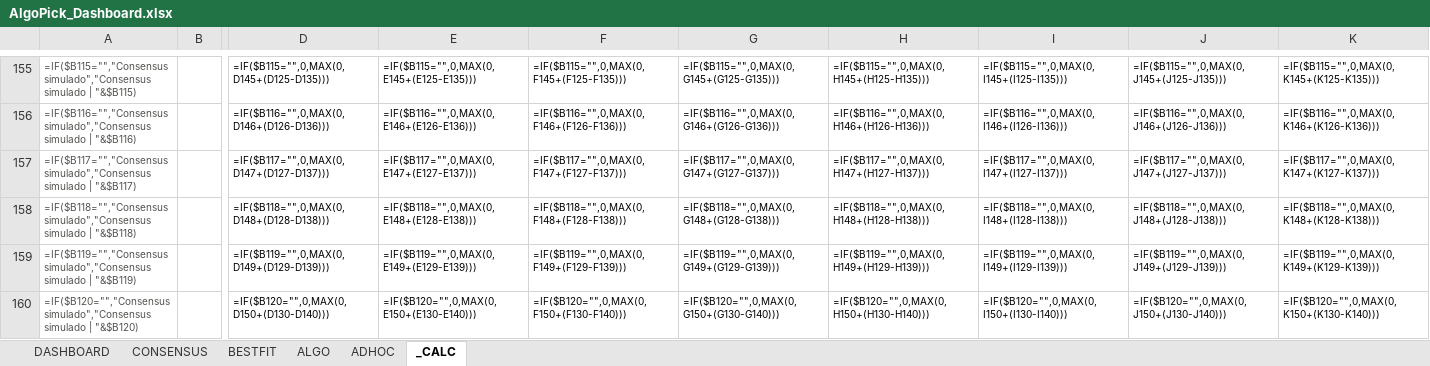
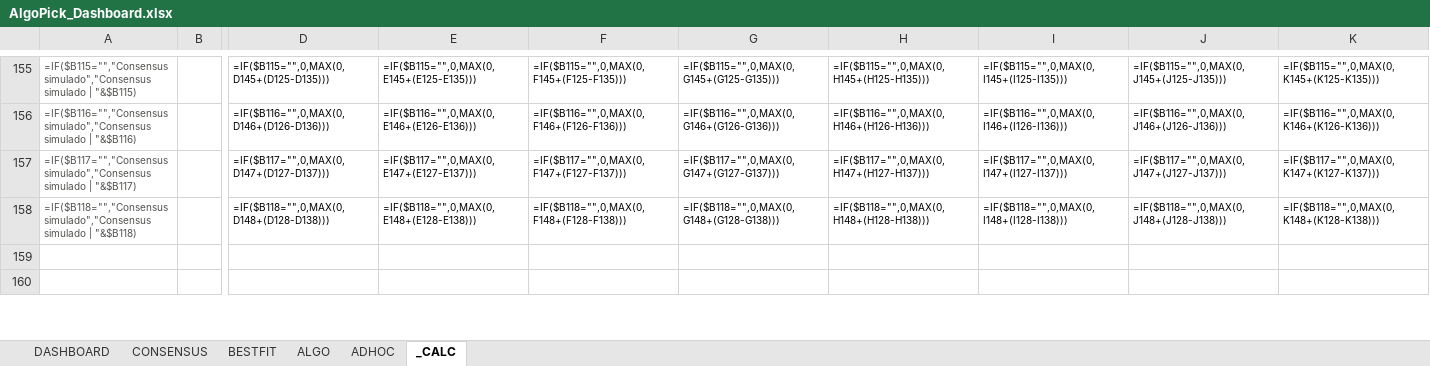
Before and after one commit to germanach96/algopick, an Excel workbook: AlgoPick_Dashboard.xlsx, sheet _CALC, drawn as a sheet; only a part is shown, gaps mark what is left out; values as stored, in another font and other column widths than the file's, no borders; formulas without a stored value are shown as written; rows hold the shown columns only; the diff covers the shown part only; the diff names each change by its address in the sheet, - before the commit and + after, or states it on an @@ line.

```diff
--- a/AlgoPick_Dashboard.xlsx (sheet _CALC)
+++ b/AlgoPick_Dashboard.xlsx (sheet _CALC)
-row 159: =IF($B119="","Consensus simulado","Consensus simulado | "&$B119) |  | =IF($B119="",0,MAX(0,D149+(D129-D139))) | =IF($B119="",0,MAX(0,E149+(E129-E139))) | =IF($B119="",0,MAX(0,F149+(F129-F139))) | =IF($B119="",0,MAX(0,G149+(G129-G139))) | =IF($B119="",0,MAX(0,H149+(H129-H139))) | =IF($B119="",0,MAX(0,I149+(I129-I139))) | =IF($B119="",0,MAX(0,J149+(J129-J139))) | =IF($B119="",0,MAX(0,K149+(K129-K139)))
+row 159: (empty)
-row 160: =IF($B120="","Consensus simulado","Consensus simulado | "&$B120) |  | =IF($B120="",0,MAX(0,D150+(D130-D140))) | =IF($B120="",0,MAX(0,E150+(E130-E140))) | =IF($B120="",0,MAX(0,F150+(F130-F140))) | =IF($B120="",0,MAX(0,G150+(G130-G140))) | =IF($B120="",0,MAX(0,H150+(H130-H140))) | =IF($B120="",0,MAX(0,I150+(I130-I140))) | =IF($B120="",0,MAX(0,J150+(J130-J140))) | =IF($B120="",0,MAX(0,K150+(K130-K140)))
+row 160: (empty)
```
Also changed, not shown: 1 added row, 1 removed row and 385 edited cells elsewhere in this sheet, sheet DASHBOARD, charts or pictures.
